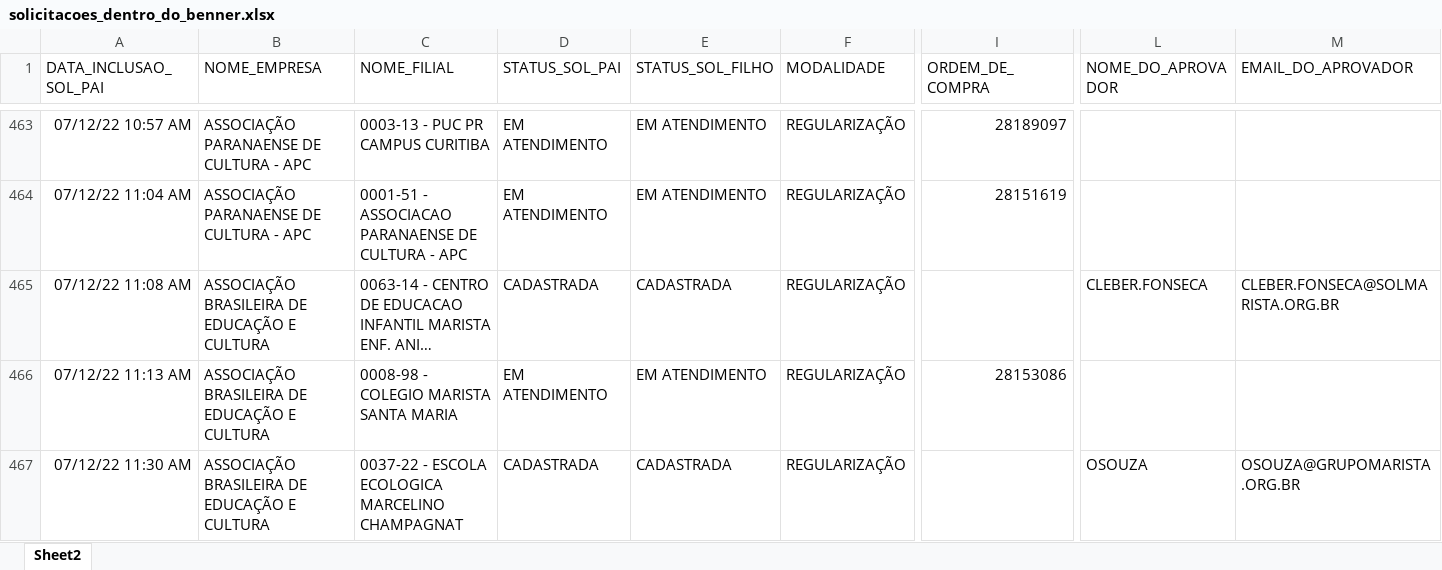
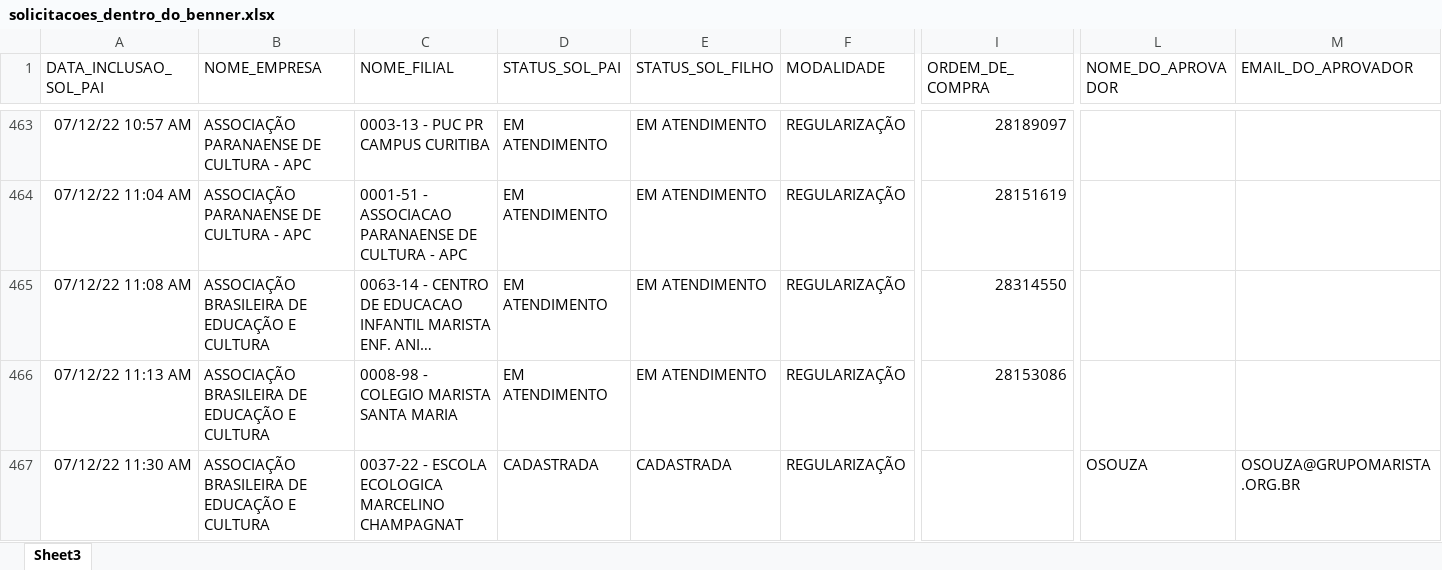
Before and after one commit to RoldanRamon/Acompanhamento-dos-Cen-rios, an Excel workbook: 2- base/solicitacoes_dentro_do_benner.xlsx, sheet Sheet3, drawn as a sheet; only a part is shown, gaps mark what is left out; long unchanged cells end in …; values as stored, in another font and other column widths than the file's, no borders; the diff covers the shown part only; the diff names each change by its address in the sheet, - before the commit and + after, or states it on an @@ line.

```diff
--- a/2- base/solicitacoes_dentro_do_benner.xlsx (sheet Sheet3)
+++ b/2- base/solicitacoes_dentro_do_benner.xlsx (sheet Sheet3)
-sheet tab: Sheet2
+sheet tab: Sheet3
-D465 (STATUS_SOL_PAI): CADASTRADA
+D465 (STATUS_SOL_PAI): EM ATENDIMENTO
-E465 (STATUS_SOL_FILHO): CADASTRADA
+E465 (STATUS_SOL_FILHO): EM ATENDIMENTO
-I465 (ORDEM_DE_COMPRA): (empty)
+I465 (ORDEM_DE_COMPRA): 28314550
-L465 (NOME_DO_APROVADOR): CLEBER.FONSECA
+L465 (NOME_DO_APROVADOR): (empty)
-M465 (EMAIL_DO_APROVADOR): CLEBER.FONSECA@SOLMARISTA.ORG.BR
+M465 (EMAIL_DO_APROVADOR): (empty)
```
Also changed, not shown: 95 edited cells elsewhere in this sheet, 2- base/ocs_dentro_do_benner.xlsx, 3 other files.
